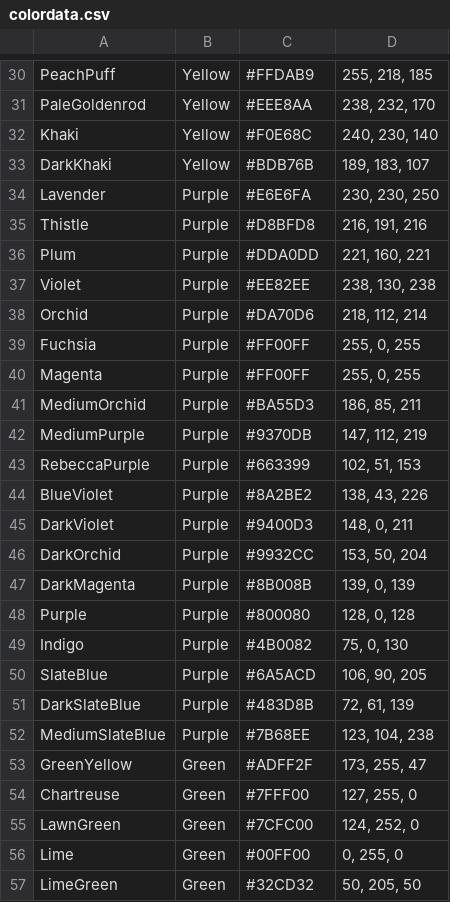
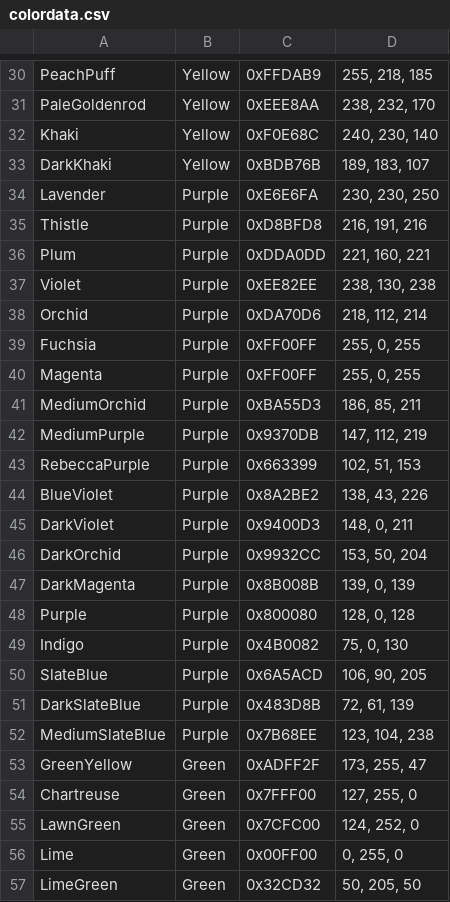
Before and after one commit to dillardt/ColorIdentifier2.0, a CSV file: colordata.csv, drawn as a sheet; only a part is shown, gaps mark what is left out; the diff covers the shown part only; the diff names each change by its address in the sheet, - before the commit and + after, or states it on an @@ line.

```diff
--- a/colordata.csv
+++ b/colordata.csv
-C30: #FFDAB9
+C30: 0xFFDAB9
-C31: #EEE8AA
+C31: 0xEEE8AA
-C32: #F0E68C
+C32: 0xF0E68C
-C33: #BDB76B
+C33: 0xBDB76B
-C34: #E6E6FA
+C34: 0xE6E6FA
-C35: #D8BFD8
+C35: 0xD8BFD8
-C36: #DDA0DD
+C36: 0xDDA0DD
-C37: #EE82EE
+C37: 0xEE82EE
-C38: #DA70D6
+C38: 0xDA70D6
-C39:C40: #FF00FF
+C39:C40: 0xFF00FF
-C41: #BA55D3
+C41: 0xBA55D3
-C42: #9370DB
+C42: 0x9370DB
-C43: #663399
+C43: 0x663399
-C44: #8A2BE2
+C44: 0x8A2BE2
-C45: #9400D3
+C45: 0x9400D3
-C46: #9932CC
+C46: 0x9932CC
-C47: #8B008B
+C47: 0x8B008B
-C48: #800080
+C48: 0x800080
-C49: #4B0082
+C49: 0x4B0082
-C50: #6A5ACD
+C50: 0x6A5ACD
-C51: #483D8B
+C51: 0x483D8B
-C52: #7B68EE
+C52: 0x7B68EE
-C53: #ADFF2F
+C53: 0xADFF2F
-C54: #7FFF00
+C54: 0x7FFF00
-C55: #7CFC00
+C55: 0x7CFC00
-C56: #00FF00
+C56: 0x00FF00
-C57: #32CD32
+C57: 0x32CD32
```
Also changed, not shown: 115 edited cells elsewhere in this file, 1 other file.
